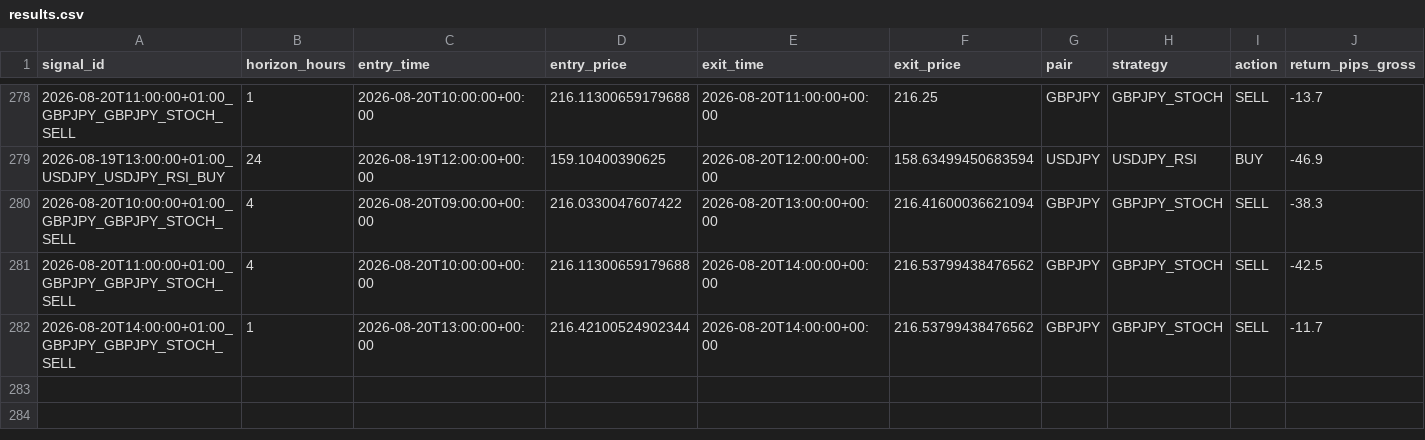
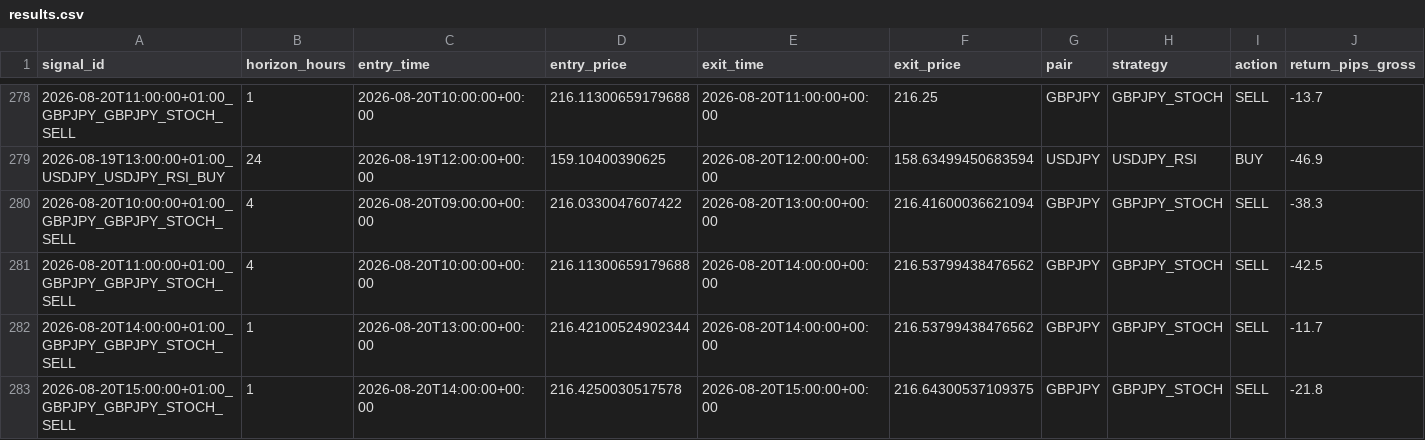
Before and after one commit to ichikawa27/fx-signals, a CSV file: logs/results.csv, drawn as a sheet; only a part is shown, gaps mark what is left out; rows hold the shown columns only; the diff names each change by its address in the sheet, - before the commit and + after, or states it on an @@ line.

```diff
--- a/logs/results.csv
+++ b/logs/results.csv
+row 283: 2026-08-20T15:00:00+01:00_GBPJPY_GBPJPY_STOCH_SELL | 1 | 2026-08-20T14:00:00+00:00 | 216.4250030517578 | 2026-08-20T15:00:00+00:00 | 216.64300537109375 | GBPJPY | GBPJPY_STOCH | SELL | -21.8
```
